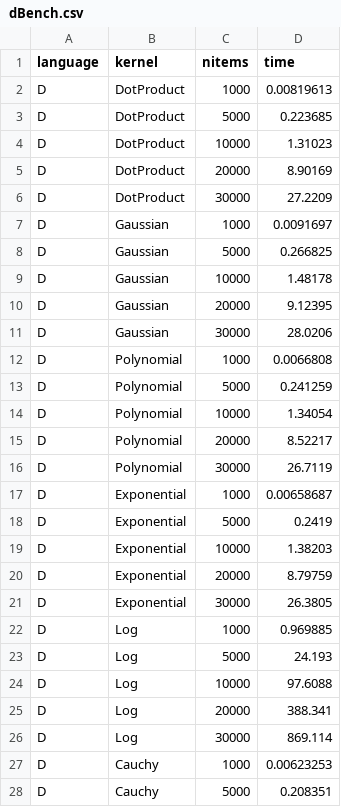
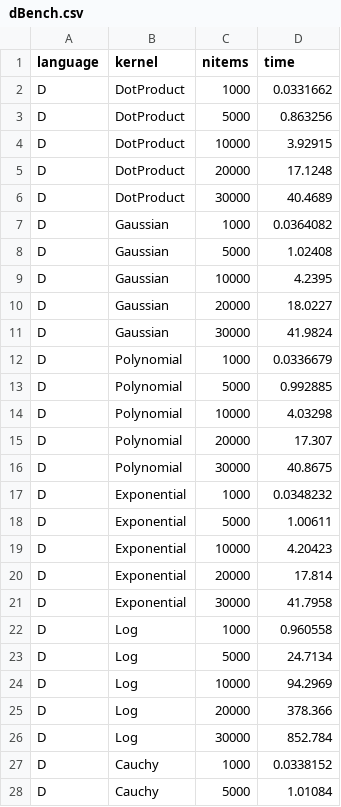
Before and after one commit to dataPulverizer/KernelMatrixBenchmark, a CSV file: data/dBench.csv, drawn as a sheet; only a part is shown; the diff covers the shown part only.

```diff
--- a/data/dBench.csv
+++ b/data/dBench.csv
@@ -1,28 +1,28 @@
 language,kernel,nitems,time
-D,DotProduct,1000,0.00819613
-D,DotProduct,5000,0.223685
-D,DotProduct,10000,1.31023
-D,DotProduct,20000,8.90169
-D,DotProduct,30000,27.2209
-D,Gaussian,1000,0.0091697
-D,Gaussian,5000,0.266825
-D,Gaussian,10000,1.48178
-D,Gaussian,20000,9.12395
-D,Gaussian,30000,28.0206
-D,Polynomial,1000,0.0066808
-D,Polynomial,5000,0.241259
-D,Polynomial,10000,1.34054
-D,Polynomial,20000,8.52217
-D,Polynomial,30000,26.7119
-D,Exponential,1000,0.00658687
-D,Exponential,5000,0.2419
-D,Exponential,10000,1.38203
-D,Exponential,20000,8.79759
-D,Exponential,30000,26.3805
-D,Log,1000,0.969885
-D,Log,5000,24.193
-D,Log,10000,97.6088
-D,Log,20000,388.341
-D,Log,30000,869.114
-D,Cauchy,1000,0.00623253
-D,Cauchy,5000,0.208351
+D,DotProduct,1000,0.0331662
+D,DotProduct,5000,0.863256
+D,DotProduct,10000,3.92915
+D,DotProduct,20000,17.1248
+D,DotProduct,30000,40.4689
+D,Gaussian,1000,0.0364082
+D,Gaussian,5000,1.02408
+D,Gaussian,10000,4.2395
+D,Gaussian,20000,18.0227
+D,Gaussian,30000,41.9824
+D,Polynomial,1000,0.0336679
+D,Polynomial,5000,0.992885
+D,Polynomial,10000,4.03298
+D,Polynomial,20000,17.307
+D,Polynomial,30000,40.8675
+D,Exponential,1000,0.0348232
+D,Exponential,5000,1.00611
+D,Exponential,10000,4.20423
+D,Exponential,20000,17.814
+D,Exponential,30000,41.7958
+D,Log,1000,0.960558
+D,Log,5000,24.7134
+D,Log,10000,94.2969
+D,Log,20000,378.366
+D,Log,30000,852.784
+D,Cauchy,1000,0.0338152
+D,Cauchy,5000,1.01084
```
Also changed, not shown: 18 edited cells elsewhere in this file, data/chapelBench.csv, data/dNDSliceBench.csv, 2 other files.
